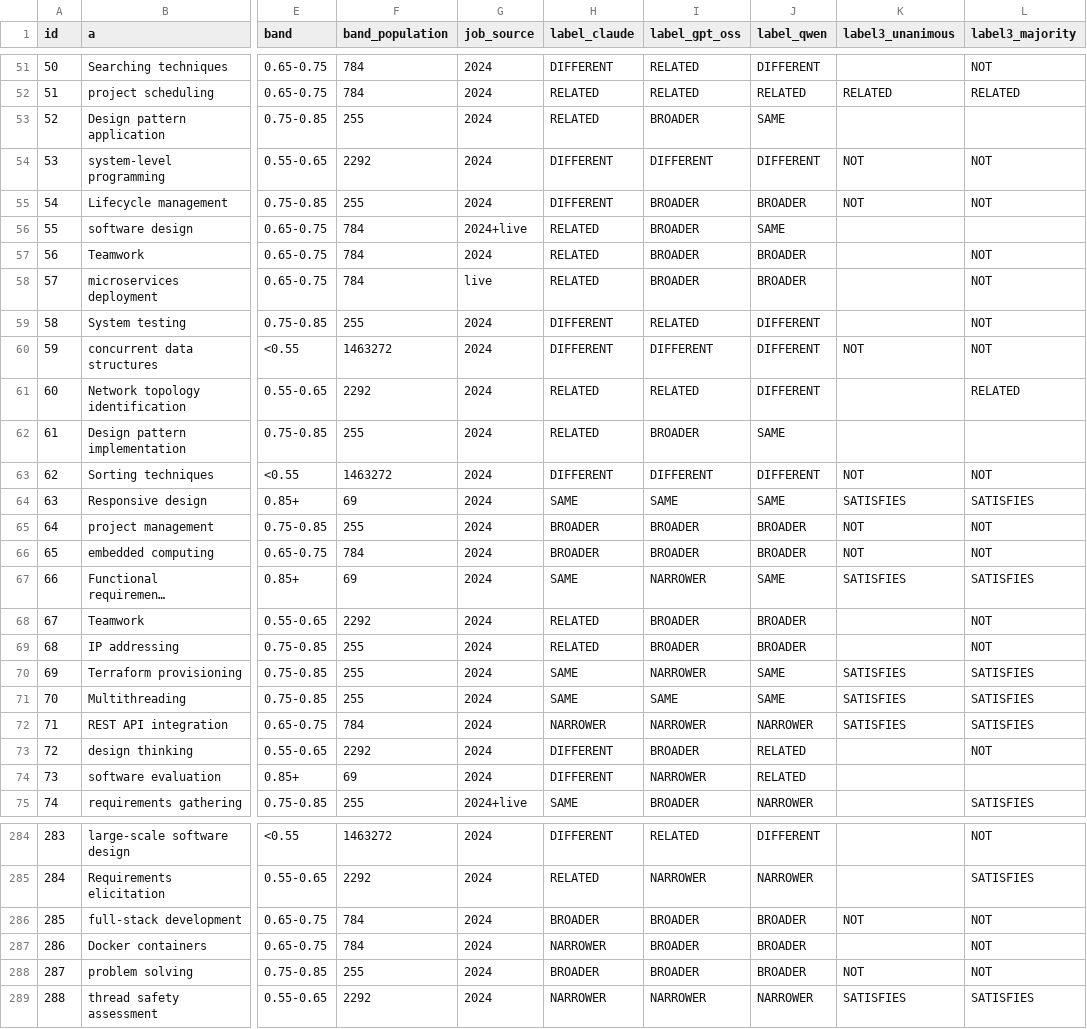
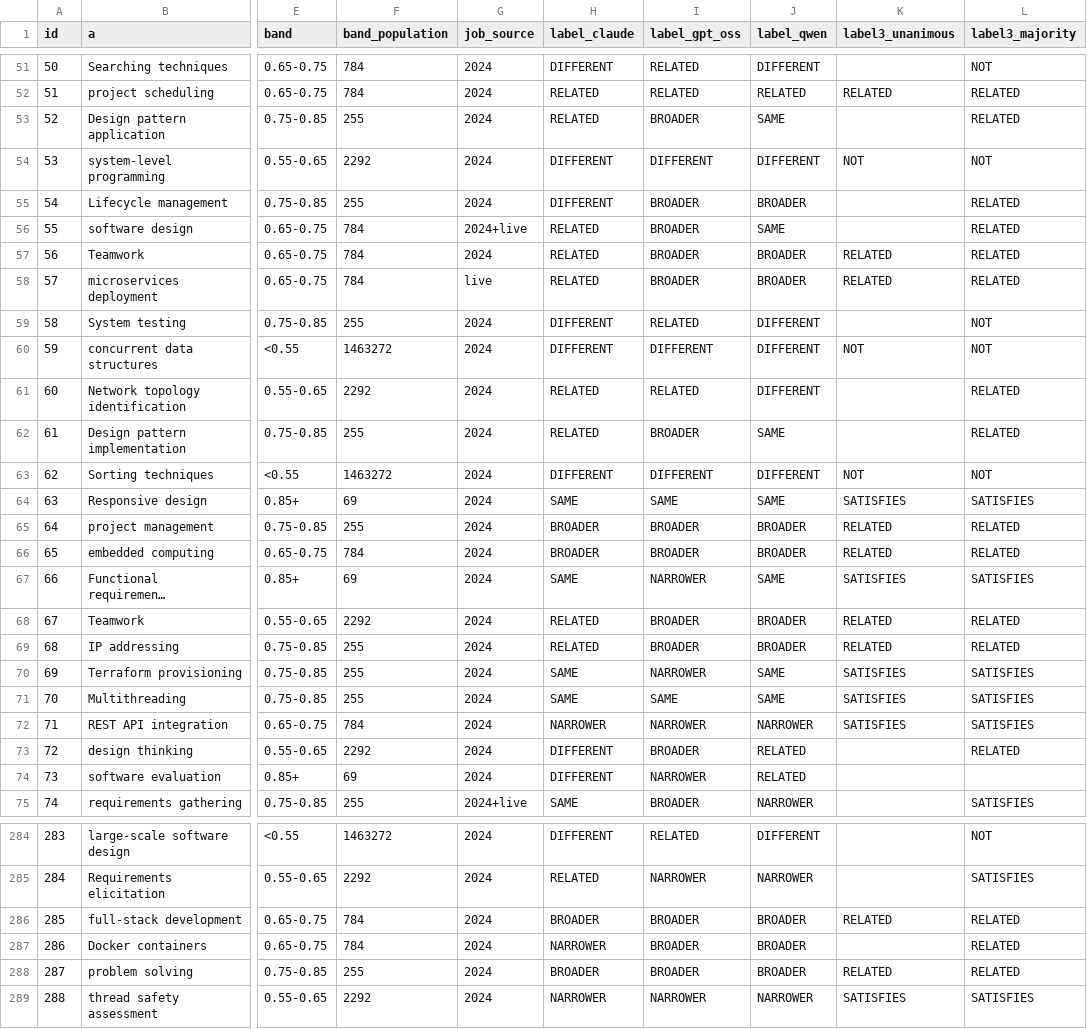
Before and after one commit to Ling2609/fyp-skill-map, a CSV file: backend/data/skill_relations/reference_pairs_v1.csv, drawn as a sheet; only a part is shown, gaps mark what is left out; long unchanged cells end in …; the diff covers the shown part only; the diff names each change by its address in the sheet, - before the commit and + after, or states it on an @@ line.

Commit message:
feat: test set uses BROADER -> RELATED (same as v2 training); merge safety checks
- merge_reference_labels: BROADER maps to RELATED (kappa 0.55, 230 unanimous)
- merge_training_labels: stops on duplicate/unknown ids or any reference-set skill in training
- re-evaluated: cosine macro-F1 0.609, has-precision 0.50 (61 false has); v1 0.428
- old-mapping result kept as reference_eval_broader_as_not.json
- gpt-oss v2 labels 1196/2400

```diff
--- a/backend/data/skill_relations/reference_pairs_v1.csv
+++ b/backend/data/skill_relations/reference_pairs_v1.csv
-L53 (label3_majority): (empty)
+L53 (label3_majority): RELATED
-K55 (label3_unanimous): NOT
+K55 (label3_unanimous): (empty)
-L55 (label3_majority): NOT
+L55 (label3_majority): RELATED
-L56 (label3_majority): (empty)
+L56 (label3_majority): RELATED
-K57:K58 (label3_unanimous): (empty)
+K57:K58 (label3_unanimous): RELATED
-L57:L58 (label3_majority): NOT
+L57:L58 (label3_majority): RELATED
-L62 (label3_majority): (empty)
+L62 (label3_majority): RELATED
-K65:K66 (label3_unanimous): NOT
+K65:K66 (label3_unanimous): RELATED
-L65:L66 (label3_majority): NOT
+L65:L66 (label3_majority): RELATED
-K68:K69 (label3_unanimous): (empty)
+K68:K69 (label3_unanimous): RELATED
-L68:L69 (label3_majority): NOT
+L68:L69 (label3_majority): RELATED
-L73 (label3_majority): NOT
+L73 (label3_majority): RELATED
-K286 (label3_unanimous): NOT
+K286 (label3_unanimous): RELATED
-L286:L288 (label3_majority): NOT
+L286:L288 (label3_majority): RELATED
-K288 (label3_unanimous): NOT
+K288 (label3_unanimous): RELATED
```
Also changed, not shown: 134 edited cells elsewhere in this file, backend/data/skill_relations/reference_predictions.csv, 3 other files.
